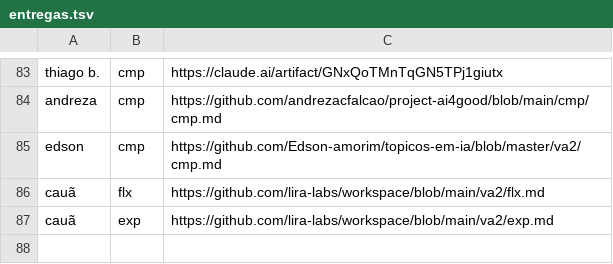
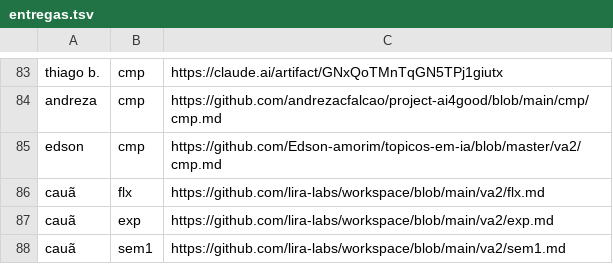
Before and after one commit to lsfcin/lsf-links, a TSV file: ai4good/entregas.tsv, drawn as a sheet; only a part is shown, gaps mark what is left out; the diff names each change by its address in the sheet, - before the commit and + after, or states it on an @@ line.

Commit message:
entrega: cauã sem1

```diff
--- a/ai4good/entregas.tsv
+++ b/ai4good/entregas.tsv
+row 88: cauã | sem1 | https://github.com/lira-labs/workspace/blob/main/va2/sem1.md
```
